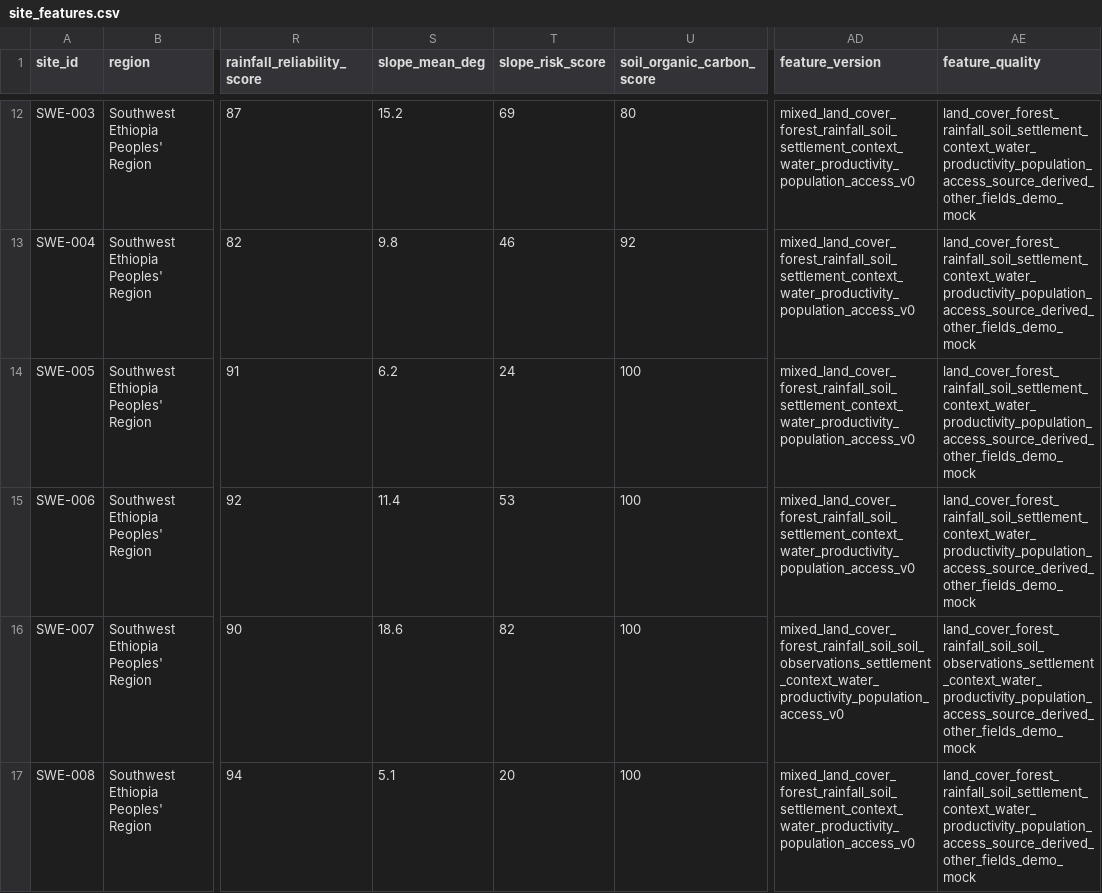
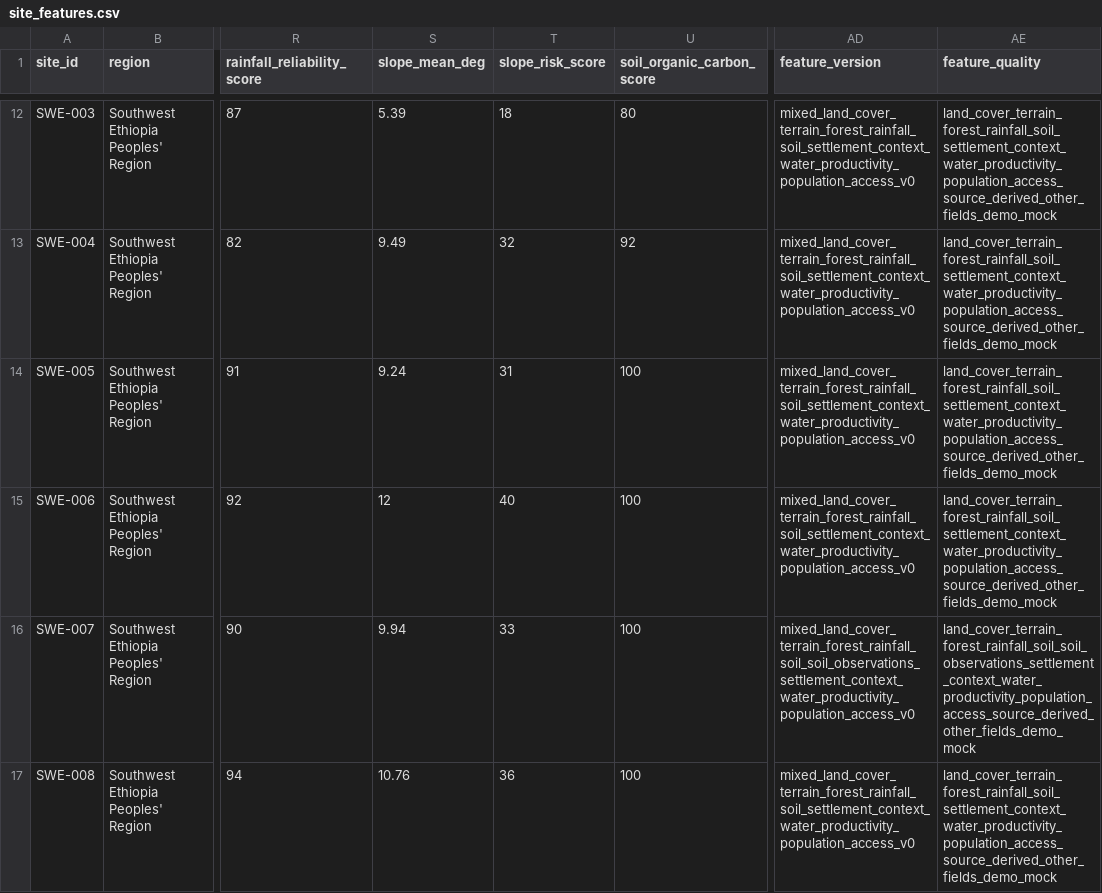
Before and after one commit to carlsenares/chaka, a CSV file: data/features/site_features.csv, drawn as a sheet; only a part is shown, gaps mark what is left out; the diff covers the shown part only; the diff names each change by its address in the sheet, - before the commit and + after, or states it on an @@ line.

Commit message:
Add SRTM terrain ingest and local knowledge plan

```diff
--- a/data/features/site_features.csv
+++ b/data/features/site_features.csv
-S12 (slope_mean_deg): 15.2
+S12 (slope_mean_deg): 5.39
-T12 (slope_risk_score): 69
+T12 (slope_risk_score): 18
-AD12:AD15 (feature_version): mixed_land_cover_forest_rainfall_soil_settlement_context_water_productivity_population_access_v0
+AD12:AD15 (feature_version): mixed_land_cover_terrain_forest_rainfall_soil_settlement_context_water_productivity_population_access_v0
-AE12:AE15 (feature_quality): land_cover_forest_rainfall_soil_settlement_context_water_productivity_population_access_source_derived_other_fields_demo_mock
+AE12:AE15 (feature_quality): land_cover_terrain_forest_rainfall_soil_settlement_context_water_productivity_population_access_source_derived_other_fields_demo_mock
-S13 (slope_mean_deg): 9.8
+S13 (slope_mean_deg): 9.49
-T13 (slope_risk_score): 46
+T13 (slope_risk_score): 32
-S14 (slope_mean_deg): 6.2
+S14 (slope_mean_deg): 9.24
-T14 (slope_risk_score): 24
+T14 (slope_risk_score): 31
-S15 (slope_mean_deg): 11.4
+S15 (slope_mean_deg): 12
-T15 (slope_risk_score): 53
+T15 (slope_risk_score): 40
-S16 (slope_mean_deg): 18.6
+S16 (slope_mean_deg): 9.94
-T16 (slope_risk_score): 82
+T16 (slope_risk_score): 33
-AD16 (feature_version): mixed_land_cover_forest_rainfall_soil_soil_observations_settlement_context_water_productivity_population_access_v0
+AD16 (feature_version): mixed_land_cover_terrain_forest_rainfall_soil_soil_observations_settlement_context_water_productivity_population_access_v0
-AE16 (feature_quality): land_cover_forest_rainfall_soil_soil_observations_settlement_context_water_productivity_population_access_source_derived_other_fields_demo_mock
+AE16 (feature_quality): land_cover_terrain_forest_rainfall_soil_soil_observations_settlement_context_water_productivity_population_access_source_derived_other_fields_demo_mock
-S17 (slope_mean_deg): 5.1
+S17 (slope_mean_deg): 10.76
-T17 (slope_risk_score): 20
+T17 (slope_risk_score): 36
-AD17 (feature_version): mixed_land_cover_forest_rainfall_soil_settlement_context_water_productivity_population_access_v0
+AD17 (feature_version): mixed_land_cover_terrain_forest_rainfall_soil_settlement_context_water_productivity_population_access_v0
-AE17 (feature_quality): land_cover_forest_rainfall_soil_settlement_context_water_productivity_population_access_source_derived_other_fields_demo_mock
+AE17 (feature_quality): land_cover_terrain_forest_rainfall_soil_settlement_context_water_productivity_population_access_source_derived_other_fields_demo_mock
```
Also changed, not shown: 41 edited cells elsewhere in this file, 8 other files.
